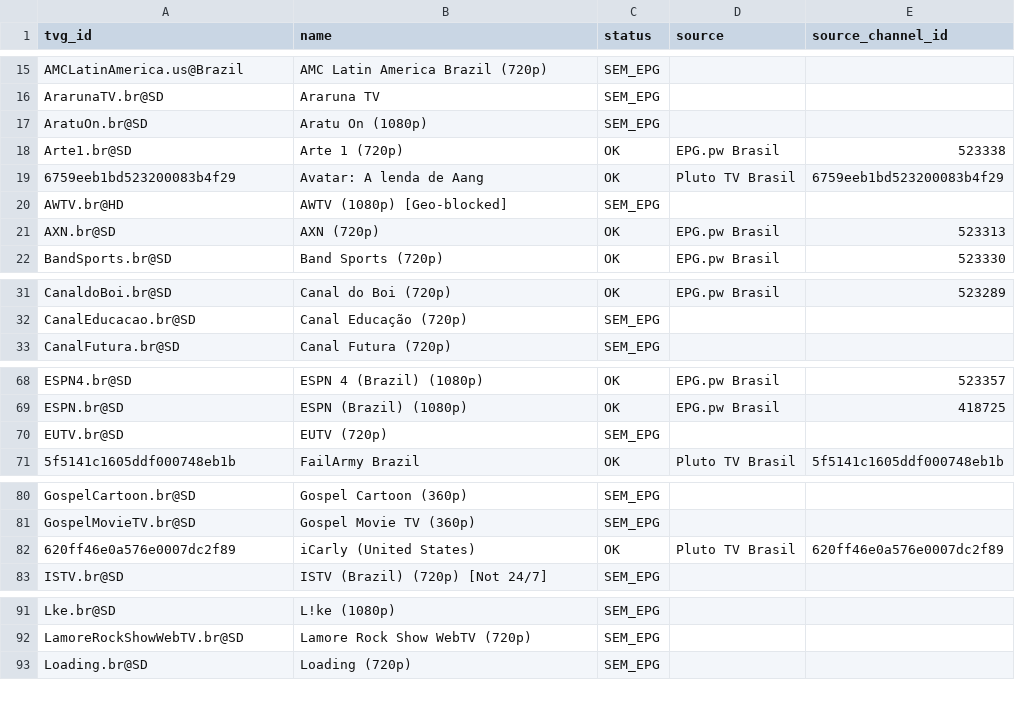
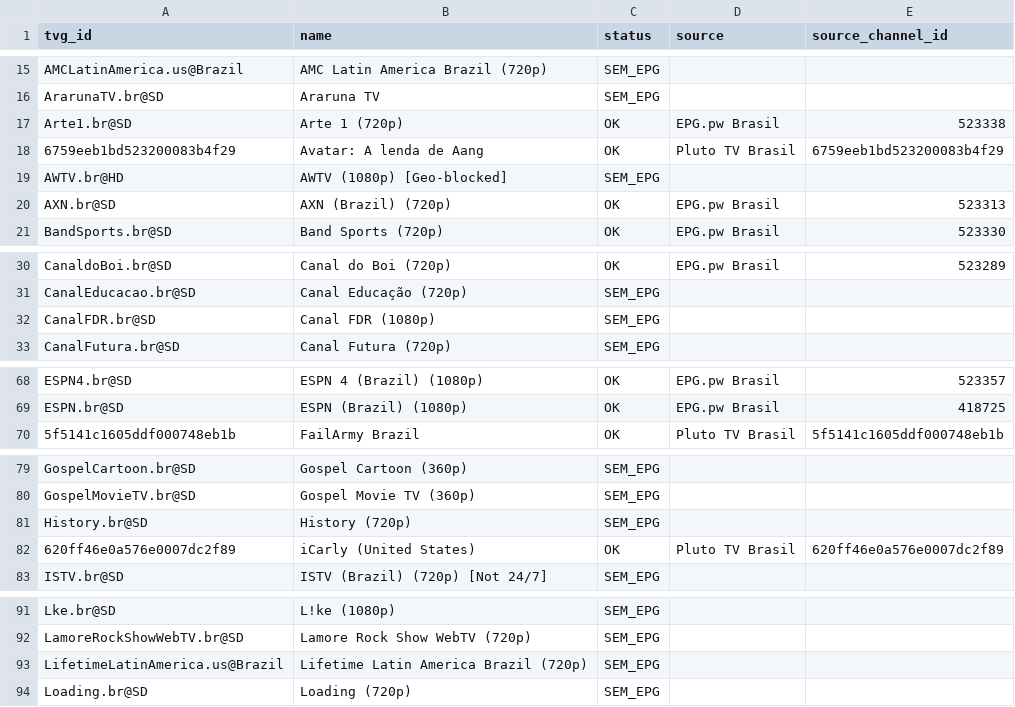
Before and after one commit to feijaum/iptv, a CSV file: epg-status.csv, drawn as a sheet; only a part is shown, gaps mark what is left out; the diff covers the shown part only.

```diff
--- a/epg-status.csv
+++ b/epg-status.csv
@@ -16,3 +16,2 @@ AMCLatinAmerica.us@Brazil,AMC Latin America Brazil (720p),SEM_EPG,,
 ArarunaTV.br@SD,Araruna TV,SEM_EPG,,
-AratuOn.br@SD,Aratu On (1080p),SEM_EPG,,
 Arte1.br@SD,Arte 1 (720p),OK,EPG.pw Brasil,523338
@@ -20,3 +19,3 @@ Arte1.br@SD,Arte 1 (720p),OK,EPG.pw Brasil,523338
 AWTV.br@HD,AWTV (1080p) [Geo-blocked],SEM_EPG,,
-AXN.br@SD,AXN (720p),OK,EPG.pw Brasil,523313
+AXN.br@SD,AXN (Brazil) (720p),OK,EPG.pw Brasil,523313
 BandSports.br@SD,Band Sports (720p),OK,EPG.pw Brasil,523330
@@ -32,2 +31,3 @@ CanaldoBoi.br@SD,Canal do Boi (720p),OK,EPG.pw Brasil,523289
 CanalEducacao.br@SD,Canal Educação (720p),SEM_EPG,,
+CanalFDR.br@SD,Canal FDR (1080p),SEM_EPG,,
 CanalFutura.br@SD,Canal Futura (720p),SEM_EPG,,
@@ -69,3 +69,2 @@ ESPN4.br@SD,ESPN 4 (Brazil) (1080p),OK,EPG.pw Brasil,523357
 ESPN.br@SD,ESPN (Brazil) (1080p),OK,EPG.pw Brasil,418725
-EUTV.br@SD,EUTV (720p),SEM_EPG,,
 5f5141c1605ddf000748eb1b,FailArmy Brazil,OK,Pluto TV Brasil,5f5141c1605ddf000748eb1b
@@ -81,2 +80,3 @@ GospelCartoon.br@SD,Gospel Cartoon (360p),SEM_EPG,,
 GospelMovieTV.br@SD,Gospel Movie TV (360p),SEM_EPG,,
+History.br@SD,History (720p),SEM_EPG,,
 620ff46e0a576e0007dc2f89,iCarly (United States),OK,Pluto TV Brasil,620ff46e0a576e0007dc2f89
@@ -92,2 +92,3 @@ Lke.br@SD,L!ke (1080p),SEM_EPG,,
 LamoreRockShowWebTV.br@SD,Lamore Rock Show WebTV (720p),SEM_EPG,,
+LifetimeLatinAmerica.us@Brazil,Lifetime Latin America Brazil (720p),SEM_EPG,,
 Loading.br@SD,Loading (720p),SEM_EPG,,
```
Also changed, not shown: 19 added rows, 5 removed rows, 55 moved rows and 7 edited cells elsewhere in this file, playback-audit.csv, 3 other files.
